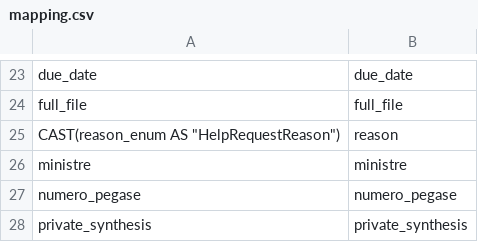
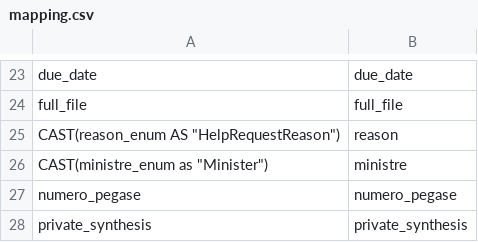
Before and after one commit to inclusion-numerique/mon-suivi-social-migration, a CSV file: sql/06_help_request/mapping.csv, drawn as a sheet; only a part is shown, gaps mark what is left out.

Commit message:
feat: add minister enum

```diff
--- a/sql/06_help_request/mapping.csv
+++ b/sql/06_help_request/mapping.csv
@@ -25,3 +25,3 @@ full_file,full_file
 CAST(reason_enum AS "HelpRequestReason"),reason
-ministre,ministre
+CAST(ministre_enum as "Minister"),ministre
 numero_pegase,numero_pegase
```
Also changed, not shown: sql/07_follow_up/mapping.csv, 5 other files.
